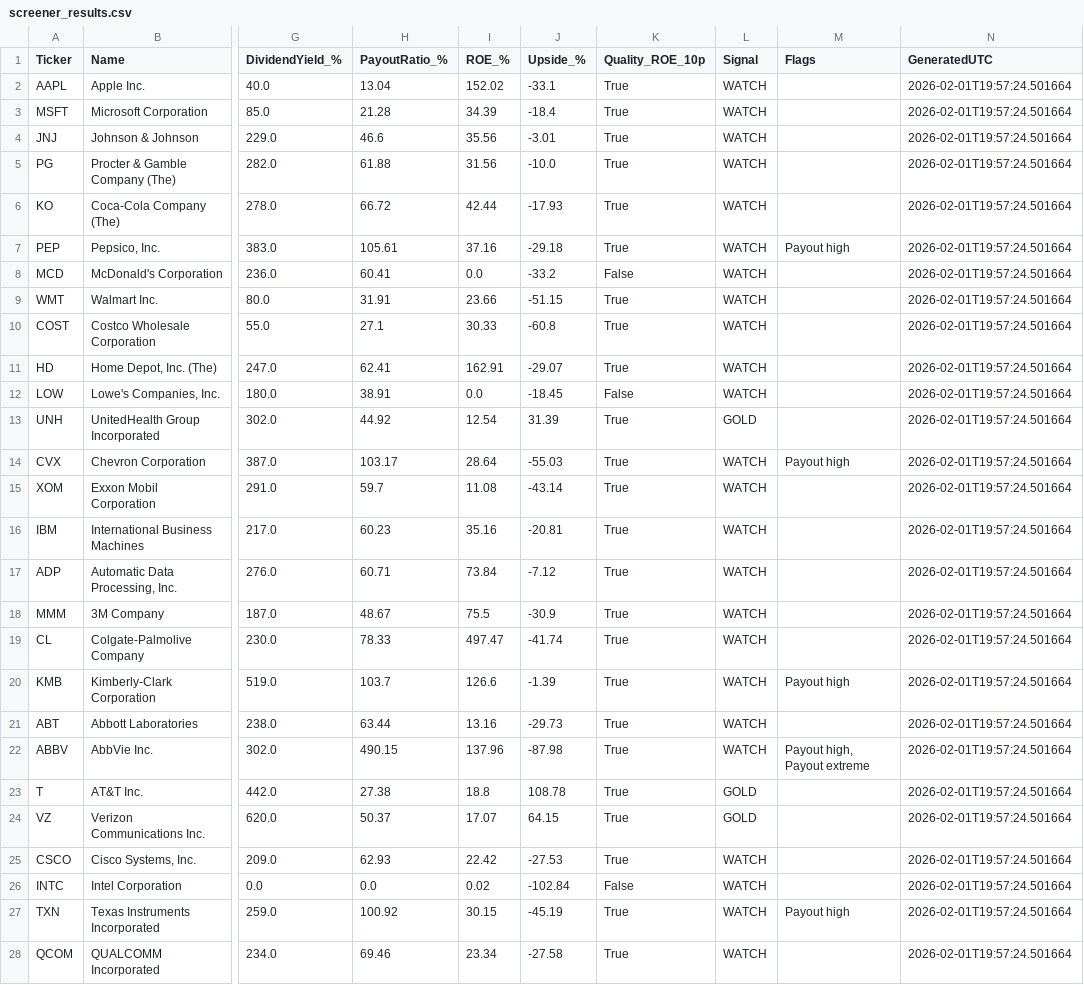
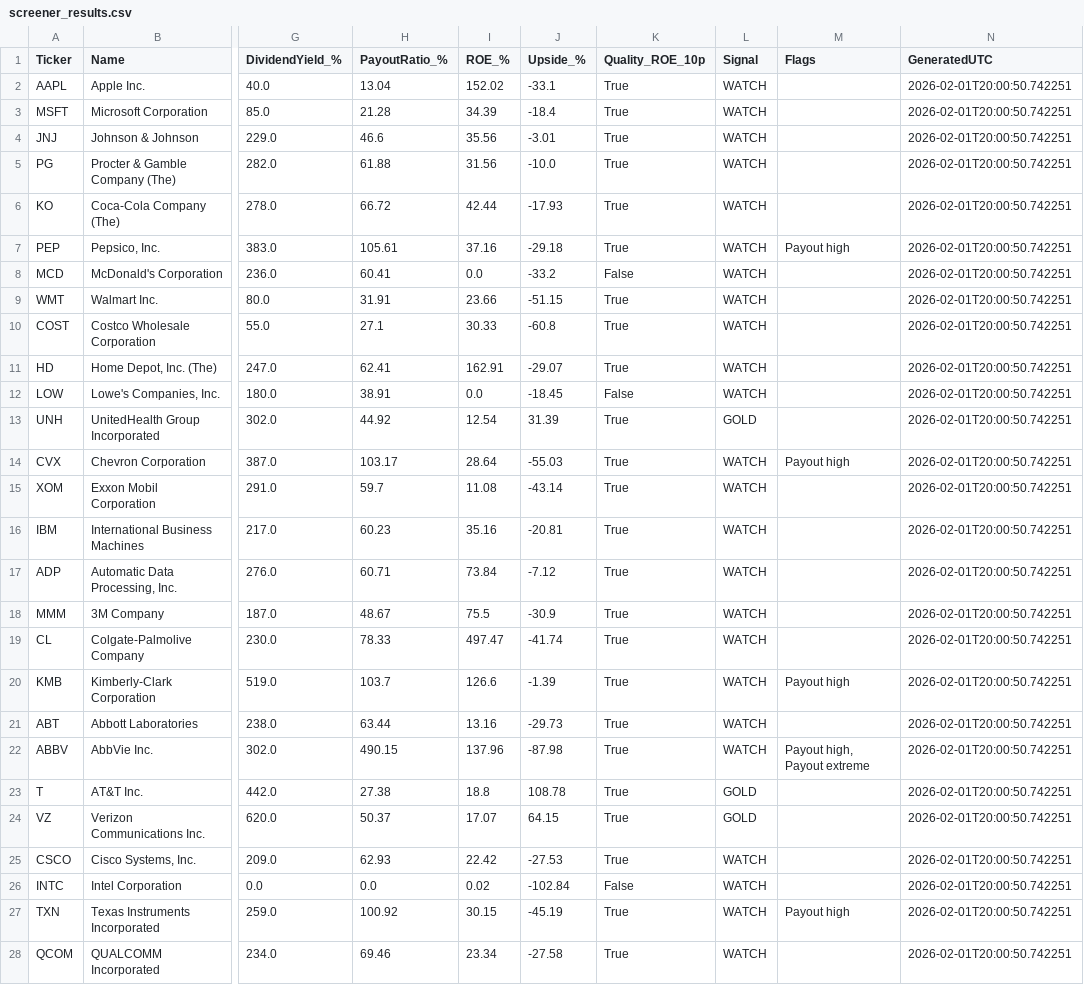
Before and after one commit to Callahan1975/dividend-screener-simple, a CSV file: data/screener_results.csv, drawn as a sheet; only a part is shown, gaps mark what is left out; the diff covers the shown part only; the diff names each change by its address in the sheet, - before the commit and + after, or states it on an @@ line.

```diff
--- a/data/screener_results.csv
+++ b/data/screener_results.csv
-N2:N28 (GeneratedUTC): 2026-02-01T19:57:24.501664
+N2:N28 (GeneratedUTC): 2026-02-01T20:00:50.742251
```
Also changed, not shown: 124 edited cells elsewhere in this file.
